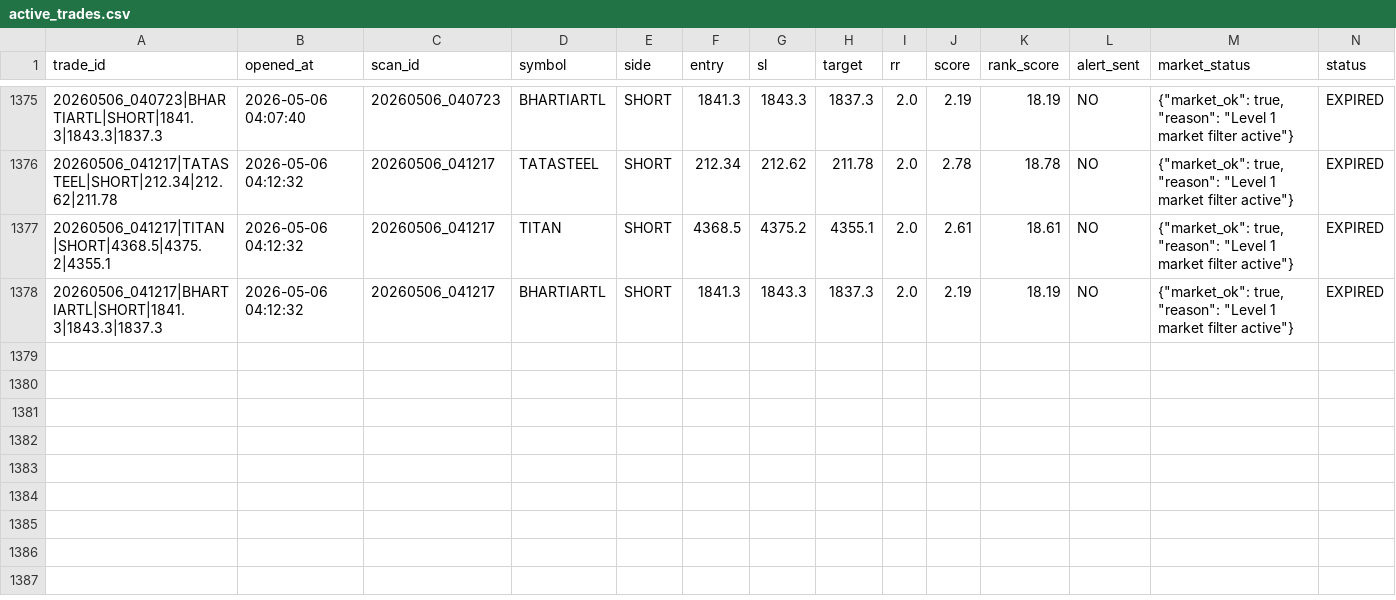
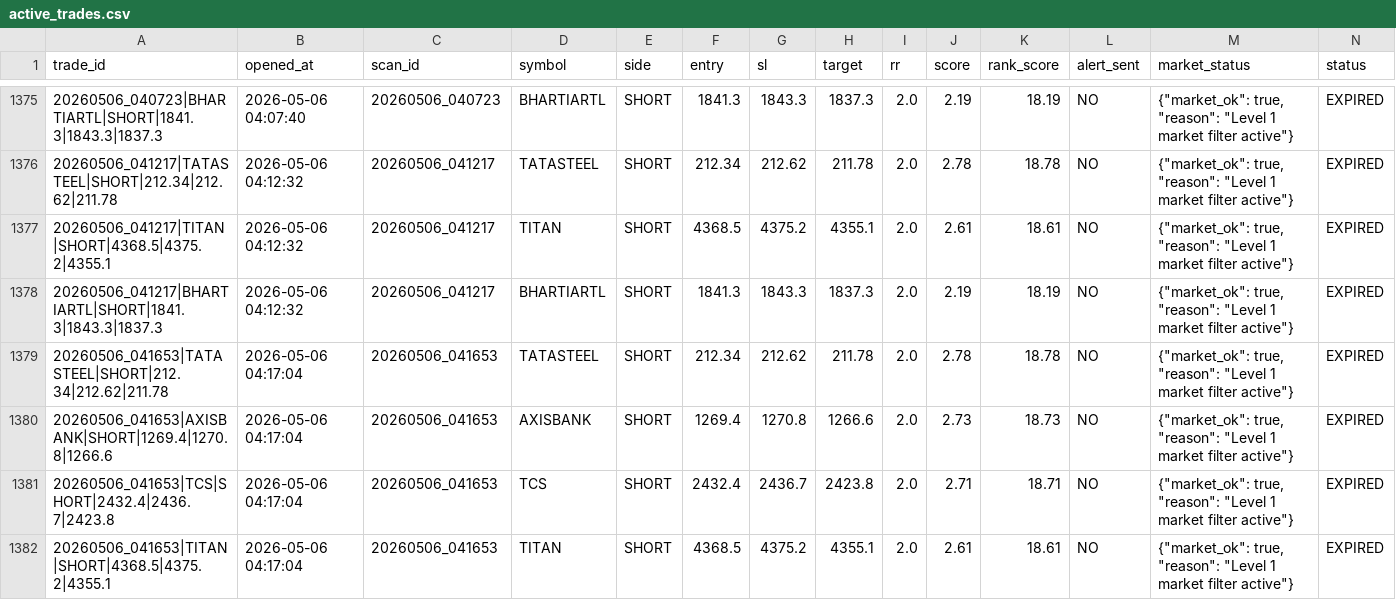
Before and after one commit to arikrixh-real/titan-bot, a CSV file: data/journals/active_trades.csv, drawn as a sheet; only a part is shown, gaps mark what is left out; rows hold the shown columns only; the diff covers the shown part only; the diff names each change by its address in the sheet, - before the commit and + after, or states it on an @@ line.

Commit message:
update titan memory

```diff
--- a/data/journals/active_trades.csv
+++ b/data/journals/active_trades.csv
+row 1379: 20260506_041653|TATASTEEL|SHORT|212.34|212.62|211.78 | 2026-05-06 04:17:04 | 20260506_041653 | TATASTEEL | SHORT | 212.34 | 212.62 | 211.78 | 2.0 | 2.78 | 18.78 | NO | {"market_ok": true, "reason": "Level 1 market filter active"} | EXPIRED
+row 1380: 20260506_041653|AXISBANK|SHORT|1269.4|1270.8|1266.6 | 2026-05-06 04:17:04 | 20260506_041653 | AXISBANK | SHORT | 1269.4 | 1270.8 | 1266.6 | 2.0 | 2.73 | 18.73 | NO | {"market_ok": true, "reason": "Level 1 market filter active"} | EXPIRED
+row 1381: 20260506_041653|TCS|SHORT|2432.4|2436.7|2423.8 | 2026-05-06 04:17:04 | 20260506_041653 | TCS | SHORT | 2432.4 | 2436.7 | 2423.8 | 2.0 | 2.71 | 18.71 | NO | {"market_ok": true, "reason": "Level 1 market filter active"} | EXPIRED
+row 1382: 20260506_041653|TITAN|SHORT|4368.5|4375.2|4355.1 | 2026-05-06 04:17:04 | 20260506_041653 | TITAN | SHORT | 4368.5 | 4375.2 | 4355.1 | 2.0 | 2.61 | 18.61 | NO | {"market_ok": true, "reason": "Level 1 market filter active"} | EXPIRED
```
Also changed, not shown: 25 edited cells elsewhere in this file, data/journals/open_trades.csv, data/journals/trade_outcomes.csv, 7 other files.
